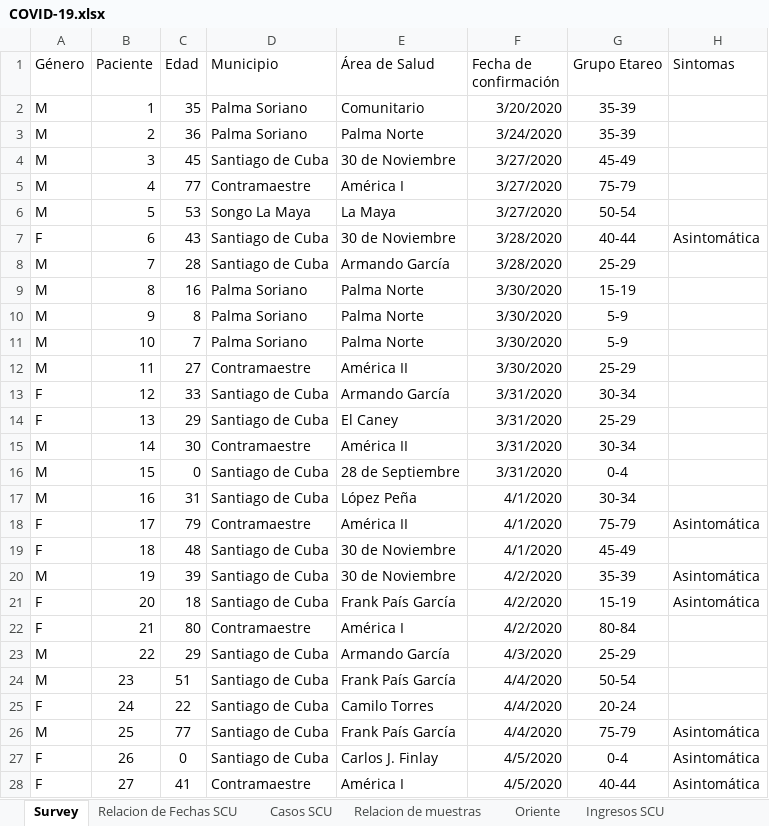
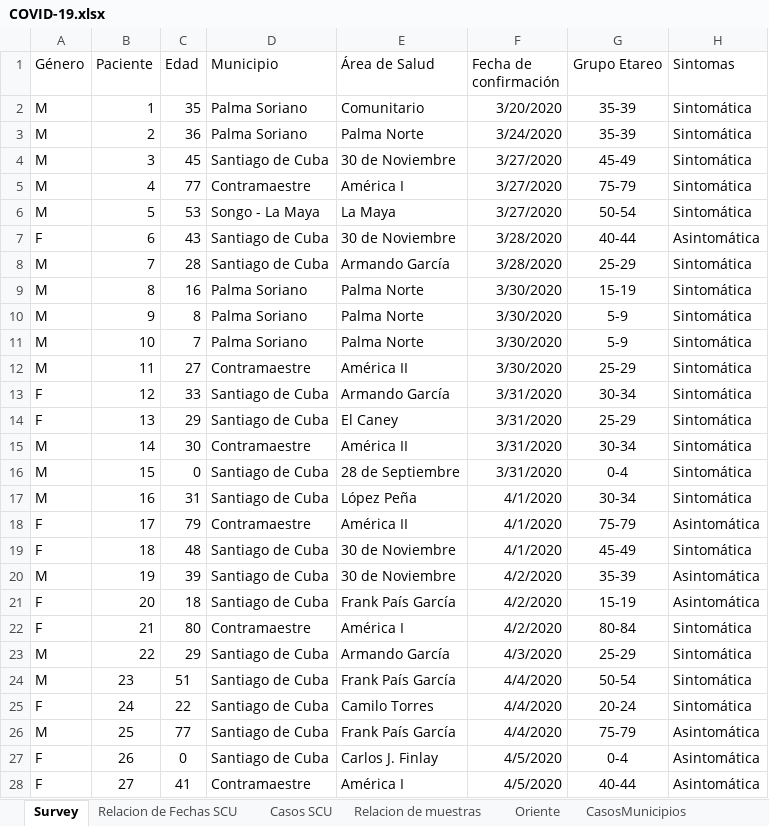
Before and after one commit to eloyoliveros91/covid19scu, an Excel workbook: data/COVID-19.xlsx, sheet Survey, drawn as a sheet; only a part is shown; values as stored, in another font and other column widths than the file's, no borders; the diff covers the shown part only; the diff names each change by its address in the sheet, - before the commit and + after, or states it on an @@ line.

```diff
--- a/data/COVID-19.xlsx (sheet Survey)
+++ b/data/COVID-19.xlsx (sheet Survey)
+sheet tab: CasosMunicipios
-H2:H6 (Sintomas): (empty)
+H2:H6 (Sintomas): Sintomática
-D6 (Municipio): Songo La Maya
+D6 (Municipio): Songo - La Maya
-H8:H17 (Sintomas): (empty)
+H8:H17 (Sintomas): Sintomática
-H19 (Sintomas): (empty)
+H19 (Sintomas): Sintomática
-H22:H25 (Sintomas): (empty)
+H22:H25 (Sintomas): Sintomática
```
Also changed, not shown: 2 added rows and 5 edited cells elsewhere in this sheet, sheet Relacion de Fechas SCU, sheet Por Provincias, sheet Ingresos SCU, sheet Casos SCU, sheet Oriente, sheet Relacion de muestras, 1 more sheet, other sheet tabs, data/muestras.xlsx, 1 other file.
